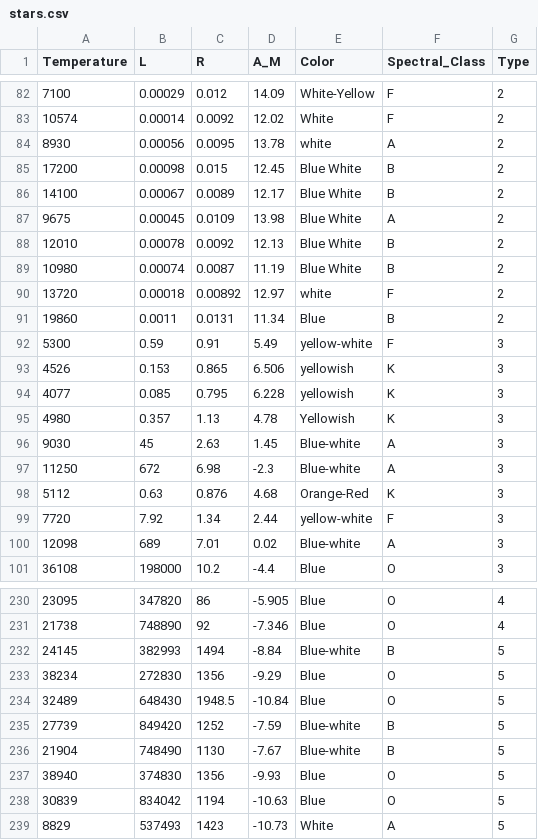
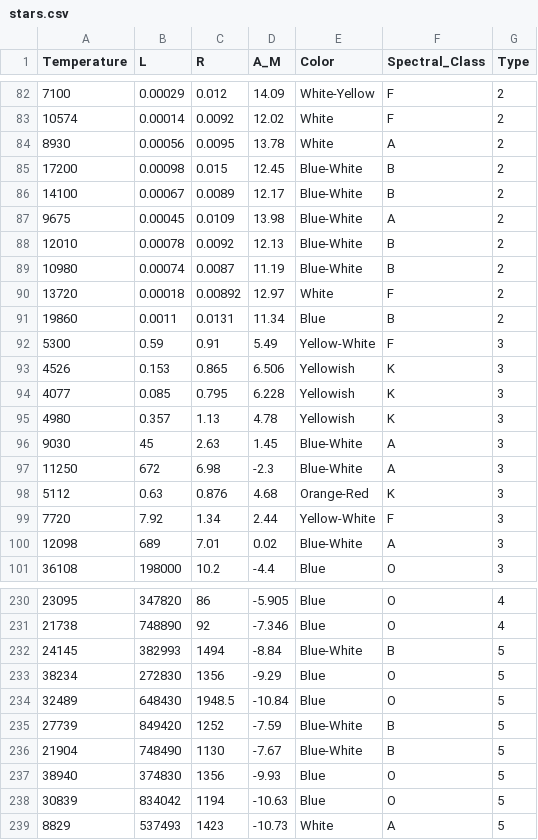
Before and after one commit to leonardorock/StarClassifier, a CSV file: input/stars.csv, drawn as a sheet; only a part is shown, gaps mark what is left out; the diff covers the shown part only.

Commit message:
fixing color strings

```diff
--- a/input/stars.csv
+++ b/input/stars.csv
@@ -83,19 +83,19 @@ Temperature,L,R,A_M,Color,Spectral_Class,Type
 10574,0.00014,0.0092,12.02,White,F,2
-8930,0.00056,0.0095,13.78,white,A,2
-17200,0.00098,0.015,12.45,Blue White,B,2
-14100,0.00067,0.0089,12.17,Blue White,B,2
-9675,0.00045,0.0109,13.98,Blue White,A,2
-12010,0.00078,0.0092,12.13,Blue White,B,2
-10980,0.00074,0.0087,11.19,Blue White,B,2
-13720,0.00018,0.00892,12.97,white,F,2
+8930,0.00056,0.0095,13.78,White,A,2
+17200,0.00098,0.015,12.45,Blue-White,B,2
+14100,0.00067,0.0089,12.17,Blue-White,B,2
+9675,0.00045,0.0109,13.98,Blue-White,A,2
+12010,0.00078,0.0092,12.13,Blue-White,B,2
+10980,0.00074,0.0087,11.19,Blue-White,B,2
+13720,0.00018,0.00892,12.97,White,F,2
 19860,0.0011,0.0131,11.34,Blue,B,2
-5300,0.59,0.91,5.49,yellow-white,F,3
-4526,0.153,0.865,6.506,yellowish,K,3
-4077,0.085,0.795,6.228,yellowish,K,3
+5300,0.59,0.91,5.49,Yellow-White,F,3
+4526,0.153,0.865,6.506,Yellowish,K,3
+4077,0.085,0.795,6.228,Yellowish,K,3
 4980,0.357,1.13,4.78,Yellowish,K,3
-9030,45,2.63,1.45,Blue-white,A,3
-11250,672,6.98,-2.3,Blue-white,A,3
+9030,45,2.63,1.45,Blue-White,A,3
+11250,672,6.98,-2.3,Blue-White,A,3
 5112,0.63,0.876,4.68,Orange-Red,K,3
-7720,7.92,1.34,2.44,yellow-white,F,3
-12098,689,7.01,0.02,Blue-white,A,3
+7720,7.92,1.34,2.44,Yellow-White,F,3
+12098,689,7.01,0.02,Blue-White,A,3
 36108,198000,10.2,-4.4,Blue,O,3
@@ -231,7 +231,7 @@ Temperature,L,R,A_M,Color,Spectral_Class,Type
 21738,748890,92,-7.346,Blue,O,4
-24145,382993,1494,-8.84,Blue-white,B,5
+24145,382993,1494,-8.84,Blue-White,B,5
 38234,272830,1356,-9.29,Blue,O,5
 32489,648430,1948.5,-10.84,Blue,O,5
-27739,849420,1252,-7.59,Blue-white,B,5
-21904,748490,1130,-7.67,Blue-white,B,5
+27739,849420,1252,-7.59,Blue-White,B,5
+21904,748490,1130,-7.67,Blue-White,B,5
 38940,374830,1356,-9.93,Blue,O,5
```
Also changed, not shown: 37 edited cells elsewhere in this file.
